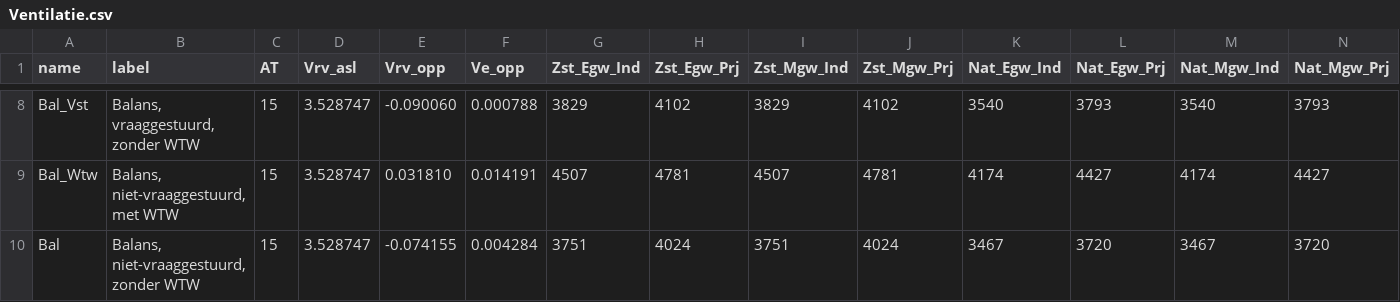
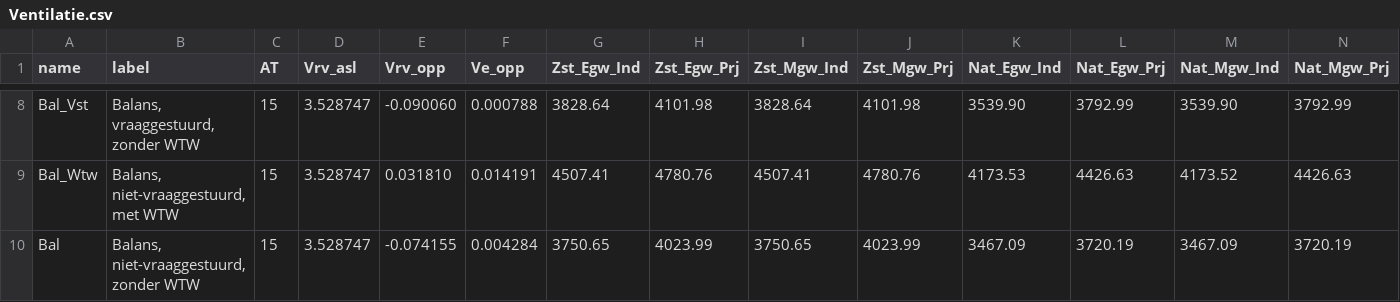
Before and after one commit to RuudvandenWijngaart/VestaDV, a CSV file: installaties/Ventilatie.csv, drawn as a sheet; only a part is shown, gaps mark what is left out; the diff covers the shown part only.

```diff
--- a/installaties/Ventilatie.csv
+++ b/installaties/Ventilatie.csv
@@ -8,3 +8,3 @@
-"Bal_Vst"	"Balans, vraaggestuurd, zonder WTW"	15	3.528747	-0.090060	0.000788	3829	4102	3829	4102	3540	3793	3540	3793
-"Bal_Wtw"	"Balans, niet-vraaggestuurd, met WTW"	15	3.528747	0.031810	0.014191	4507	4781	4507	4781	4174	4427	4174	4427
-"Bal"	"Balans, niet-vraaggestuurd, zonder WTW"	15	3.528747	-0.074155	0.004284	3751	4024	3751	4024	3467	3720	3467	3720
+"Bal_Vst"	"Balans, vraaggestuurd, zonder WTW"	15	3.528747	-0.090060	0.000788	3828.64	4101.98	3828.64	4101.98	3539.90	3792.99	3539.90	3792.99
+"Bal_Wtw"	"Balans, niet-vraaggestuurd, met WTW"	15	3.528747	0.031810	0.014191	4507.41	4780.76	4507.41	4780.76	4173.53	4426.63	4173.52	4426.63
+"Bal"	"Balans, niet-vraaggestuurd, zonder WTW"	15	3.528747	-0.074155	0.004284	3750.65	4023.99	3750.65	4023.99	3467.09	3720.19	3467.09	3720.19
```
Also changed, not shown: 48 edited cells elsewhere in this file.
